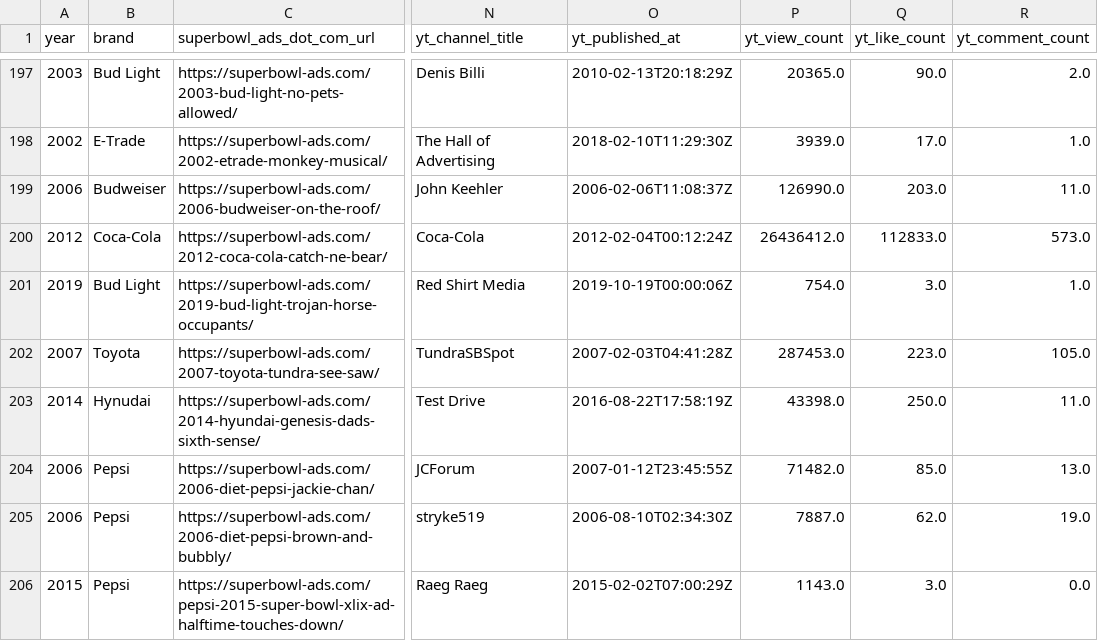
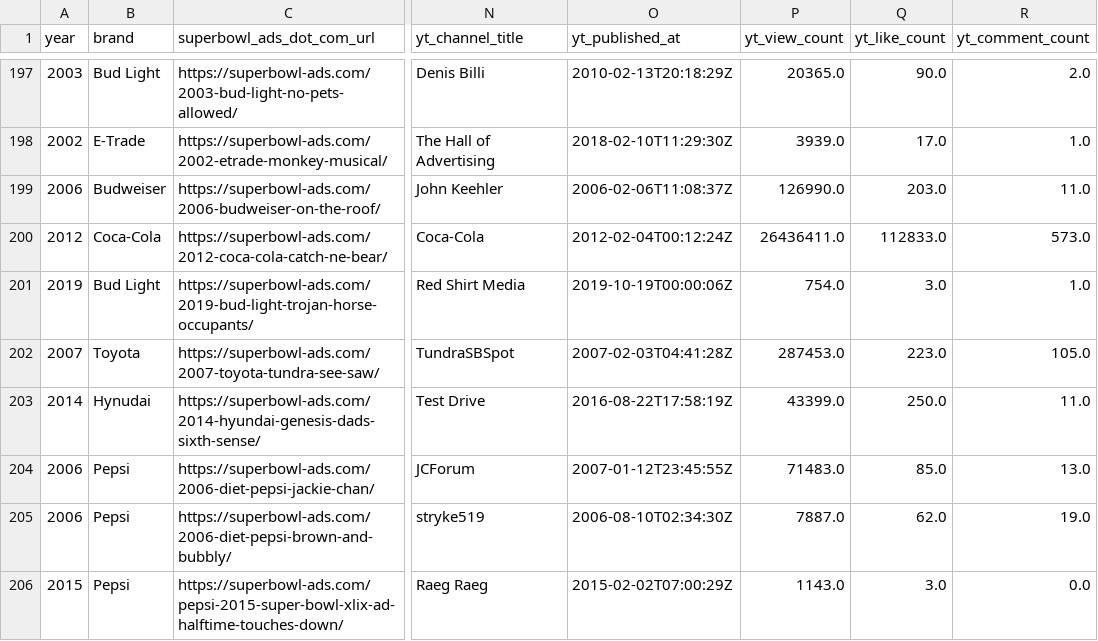
Before and after one commit to AndrewsP04/Group-11_Superbowl_Ads, a CSV file: superbowl_ads_enriched.csv, drawn as a sheet; only a part is shown, gaps mark what is left out; the diff covers the shown part only; the diff names each change by its address in the sheet, - before the commit and + after, or states it on an @@ line.

```diff
--- a/superbowl_ads_enriched.csv
+++ b/superbowl_ads_enriched.csv
-P200 (yt_view_count): 26436412.0
+P200 (yt_view_count): 26436411.0
-P203 (yt_view_count): 43398.0
+P203 (yt_view_count): 43399.0
-P204 (yt_view_count): 71482.0
+P204 (yt_view_count): 71483.0
```
Also changed, not shown: 25 edited cells elsewhere in this file, 2 other files.
